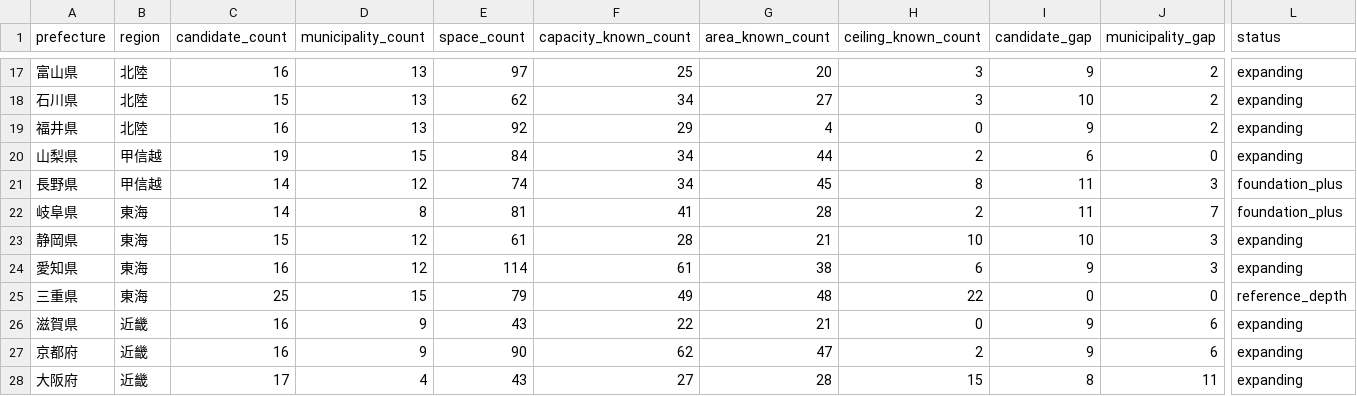
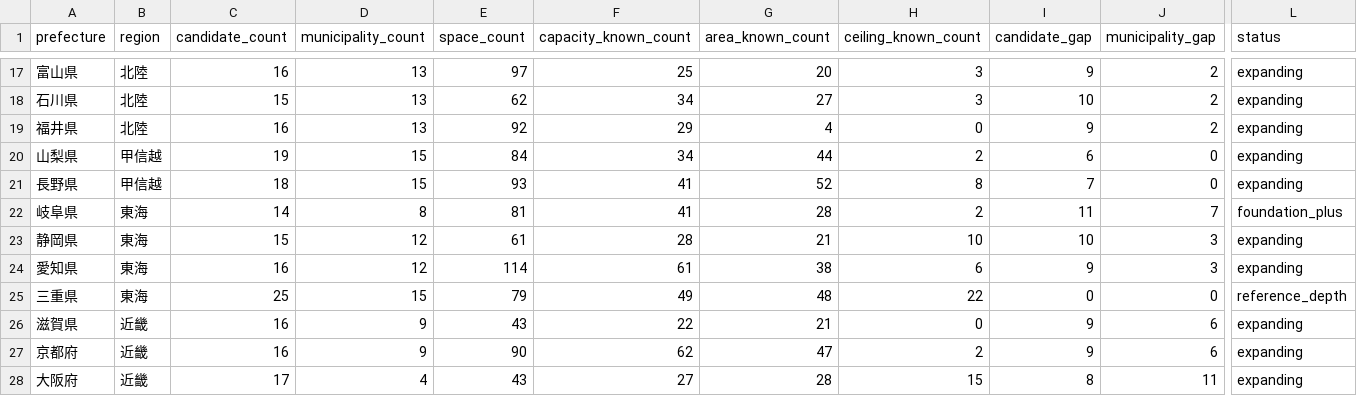
Before and after one commit to aratama-ship-it/venue-monosashi, a CSV file: data/prefecture-expansion-status.csv, drawn as a sheet; only a part is shown, gaps mark what is left out; the diff names each change by its address in the sheet, - before the commit and + after, or states it on an @@ line.

```diff
--- a/data/prefecture-expansion-status.csv
+++ b/data/prefecture-expansion-status.csv
-C21 (candidate_count): 14
+C21 (candidate_count): 18
-D21 (municipality_count): 12
+D21 (municipality_count): 15
-E21 (space_count): 74
+E21 (space_count): 93
-F21 (capacity_known_count): 34
+F21 (capacity_known_count): 41
-G21 (area_known_count): 45
+G21 (area_known_count): 52
-I21 (candidate_gap): 11
+I21 (candidate_gap): 7
-J21 (municipality_gap): 3
+J21 (municipality_gap): 0
-L21 (status): foundation_plus
+L21 (status): expanding
```
Also changed, not shown: data/candidate-venues.csv, data/venue-details.csv, 3 other files.
